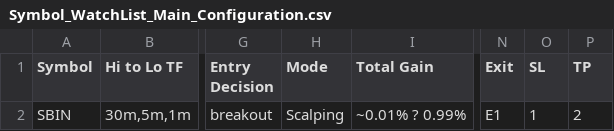
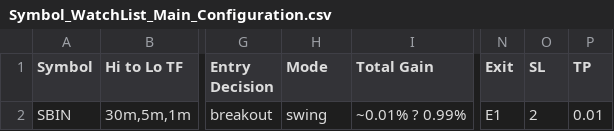
Before and after one commit to vetri-natarajan/2025_08_07_novita_ibkr_us_bot_V2, a CSV file: _inputs/Symbol_WatchList_Main_Configuration.csv, drawn as a sheet; only a part is shown, gaps mark what is left out; the diff names each change by its address in the sheet, - before the commit and + after, or states it on an @@ line.

```diff
--- a/_inputs/Symbol_WatchList_Main_Configuration.csv
+++ b/_inputs/Symbol_WatchList_Main_Configuration.csv
-H2 (Mode): Scalping
+H2 (Mode): swing
-O2 (SL): 1
+O2 (SL): 2
-P2 (TP): 2
+P2 (TP): 0.01
```
Also changed, not shown: 7 other files.
